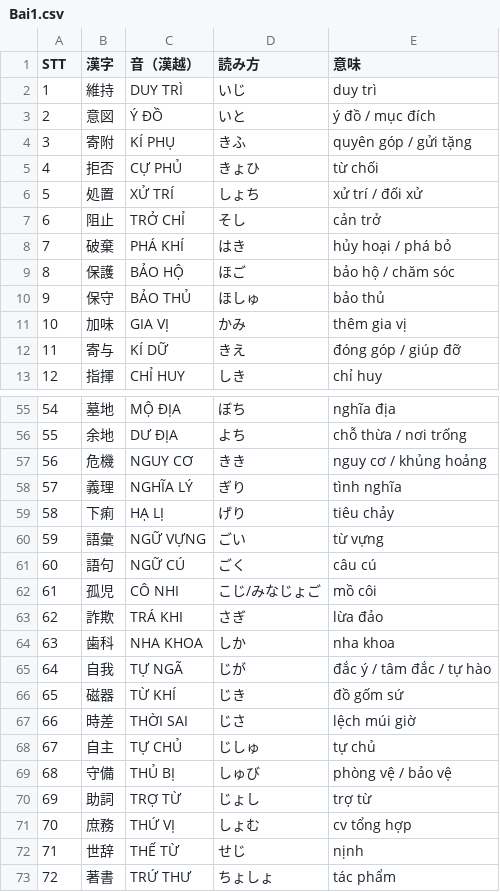
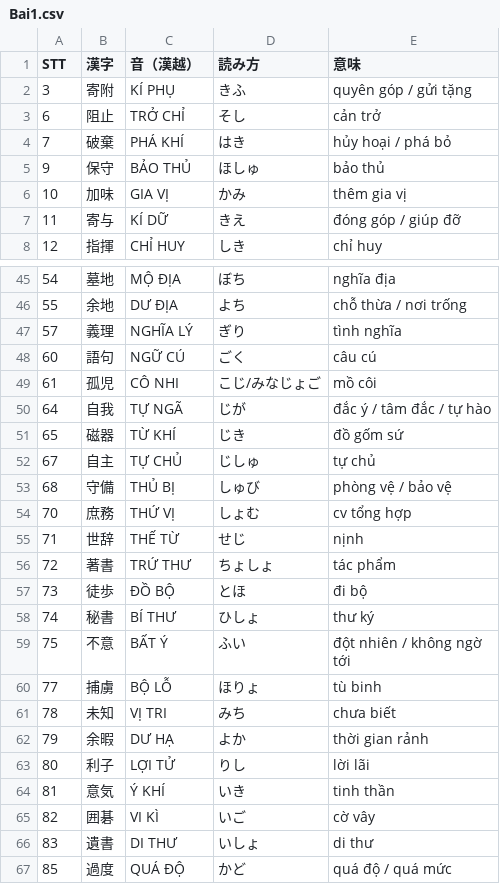
Before and after one commit to huyen2207/n1-vocab-quiz, a CSV file: data/Bai1.csv, drawn as a sheet; only a part is shown, gaps mark what is left out; the shorter side is filled out with more unchanged rows; the diff covers the shown part only; the diff names each change by its address in the sheet, - before the commit and + after, or states it on an @@ line.

Commit message:
Sync Bai1-4 with words deleted from the Google Drive source
The source spreadsheets for Bai1-4 were edited today (words removed).
Re-fetched and removed the same 72 STT entries locally: 24 from Bai1,
24 from Bai2, 14 from Bai3, 10 from Bai4. Regenerated manifest.json
(8414 -> 8342 words).

```diff
--- a/data/Bai1.csv
+++ b/data/Bai1.csv
-row 2: 1 | 維持 | DUY TRÌ | いじ | duy trì
-row 3: 2 | 意図 | Ý ĐỒ | いと | ý đồ / mục đích
-row 5: 4 | 拒否 | CỰ PHỦ | きょひ | từ chối
-row 6: 5 | 処置 | XỬ TRÍ | しょち | xử trí / đối xử
-row 9: 8 | 保護 | BẢO HỘ | ほご | bảo hộ / chăm sóc
-row 57: 56 | 危機 | NGUY CƠ | きき | nguy cơ / khủng hoảng
-row 59: 58 | 下痢 | HẠ LỊ | げり | tiêu chảy
-row 60: 59 | 語彙 | NGỮ VỰNG | ごい | từ vựng
-row 63: 62 | 詐欺 | TRÁ KHI | さぎ | lừa đảo
-row 64: 63 | 歯科 | NHA KHOA | しか | nha khoa
-row 67: 66 | 時差 | THỜI SAI | じさ | lệch múi giờ
-row 70: 69 | 助詞 | TRỢ TỪ | じょし | trợ từ
```
Also changed, not shown: 12 removed rows elsewhere in this file, data/Bai2.csv, data/Bai3.csv, 2 other files.
